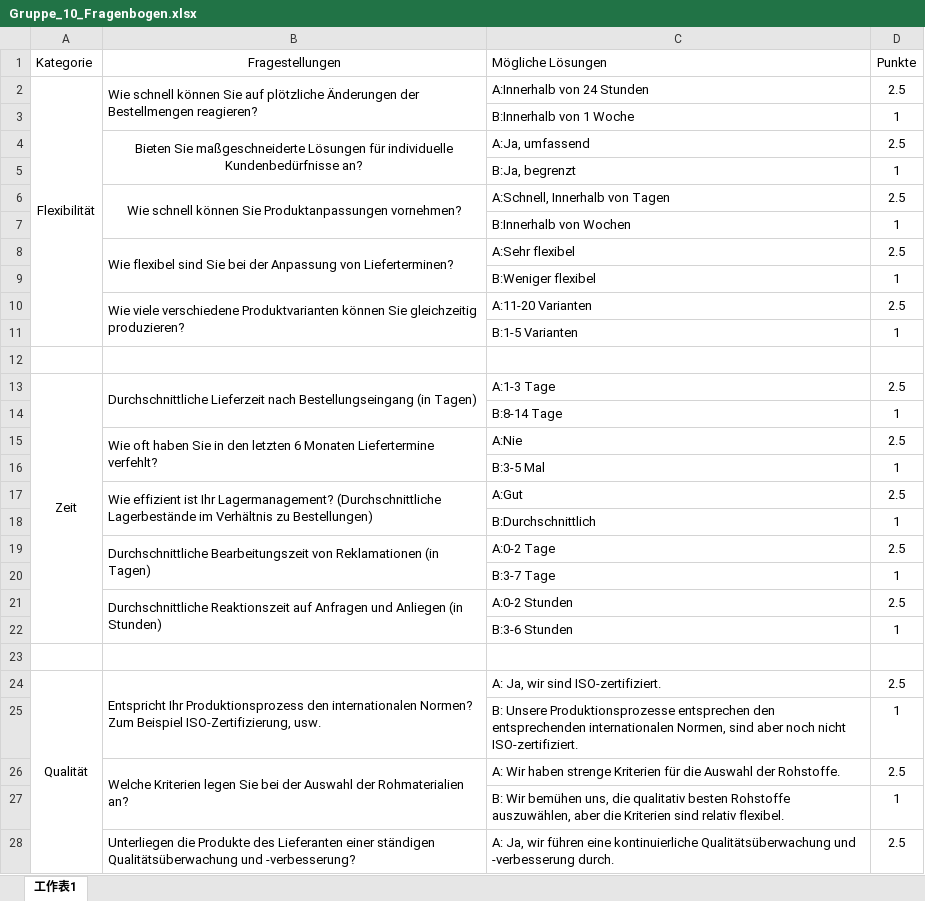
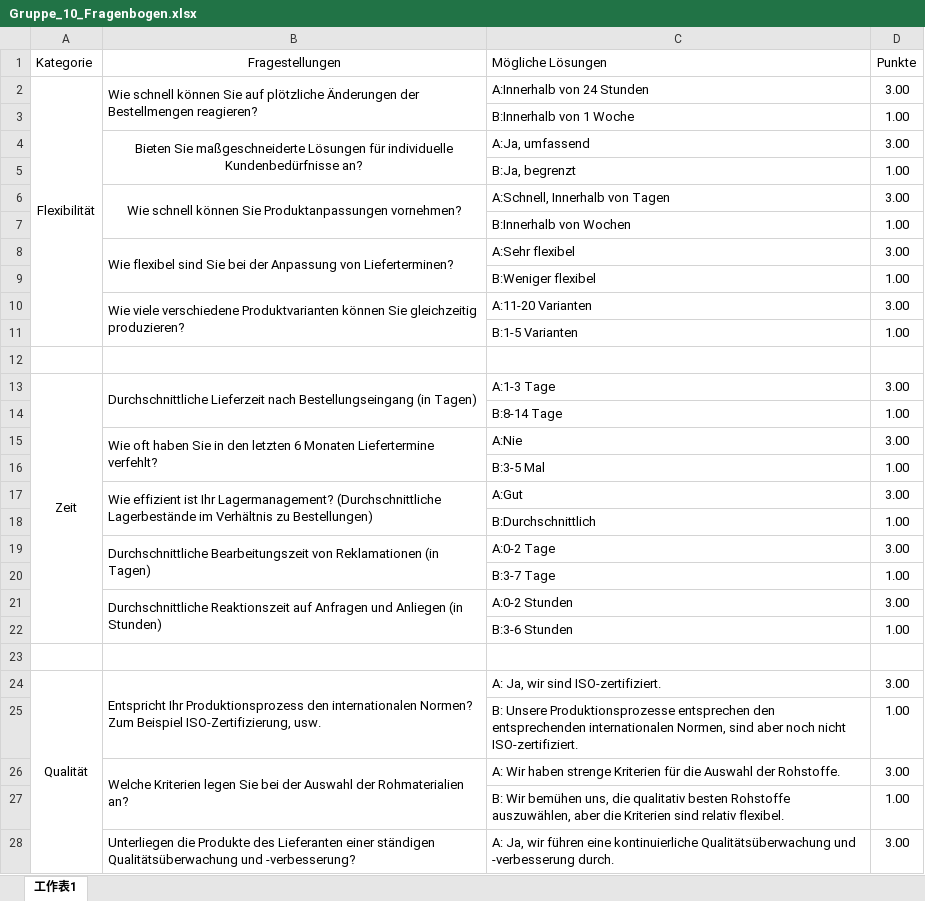
Before and after one commit to ddddxx1/bips_wise24, an Excel workbook: Gruppe_10_Fragenbogen.xlsx, sheet 工作表1, drawn as a sheet; only a part is shown; values as stored, in another font and other column widths than the file's, no borders; charts and pictures not drawn; the diff covers the shown part only; the diff names each change by its address in the sheet, - before the commit and + after, or states it on an @@ line.

```diff
--- a/Gruppe_10_Fragenbogen.xlsx (sheet 工作表1)
+++ b/Gruppe_10_Fragenbogen.xlsx (sheet 工作表1)
-D2 (Punkte): 2.5
+D2 (Punkte): 3.00
-D3 (Punkte): 1
+D3 (Punkte): 1.00
-D4 (Punkte): 2.5
+D4 (Punkte): 3.00
-D5 (Punkte): 1
+D5 (Punkte): 1.00
-D6 (Punkte): 2.5
+D6 (Punkte): 3.00
-D7 (Punkte): 1
+D7 (Punkte): 1.00
-D8 (Punkte): 2.5
+D8 (Punkte): 3.00
-D9 (Punkte): 1
+D9 (Punkte): 1.00
-D10 (Punkte): 2.5
+D10 (Punkte): 3.00
-D11 (Punkte): 1
+D11 (Punkte): 1.00
-D13 (Punkte): 2.5
+D13 (Punkte): 3.00
-D14 (Punkte): 1
+D14 (Punkte): 1.00
-D15 (Punkte): 2.5
+D15 (Punkte): 3.00
-D16 (Punkte): 1
+D16 (Punkte): 1.00
-D17 (Punkte): 2.5
+D17 (Punkte): 3.00
-D18 (Punkte): 1
+D18 (Punkte): 1.00
-D19 (Punkte): 2.5
+D19 (Punkte): 3.00
-D20 (Punkte): 1
+D20 (Punkte): 1.00
-D21 (Punkte): 2.5
+D21 (Punkte): 3.00
-D22 (Punkte): 1
+D22 (Punkte): 1.00
-D24 (Punkte): 2.5
+D24 (Punkte): 3.00
-D25 (Punkte): 1
+D25 (Punkte): 1.00
-D26 (Punkte): 2.5
+D26 (Punkte): 3.00
-D27 (Punkte): 1
+D27 (Punkte): 1.00
-D28 (Punkte): 2.5
+D28 (Punkte): 3.00
```
Also changed, not shown: 15 edited cells elsewhere in this sheet, charts or pictures, 2 other files.
